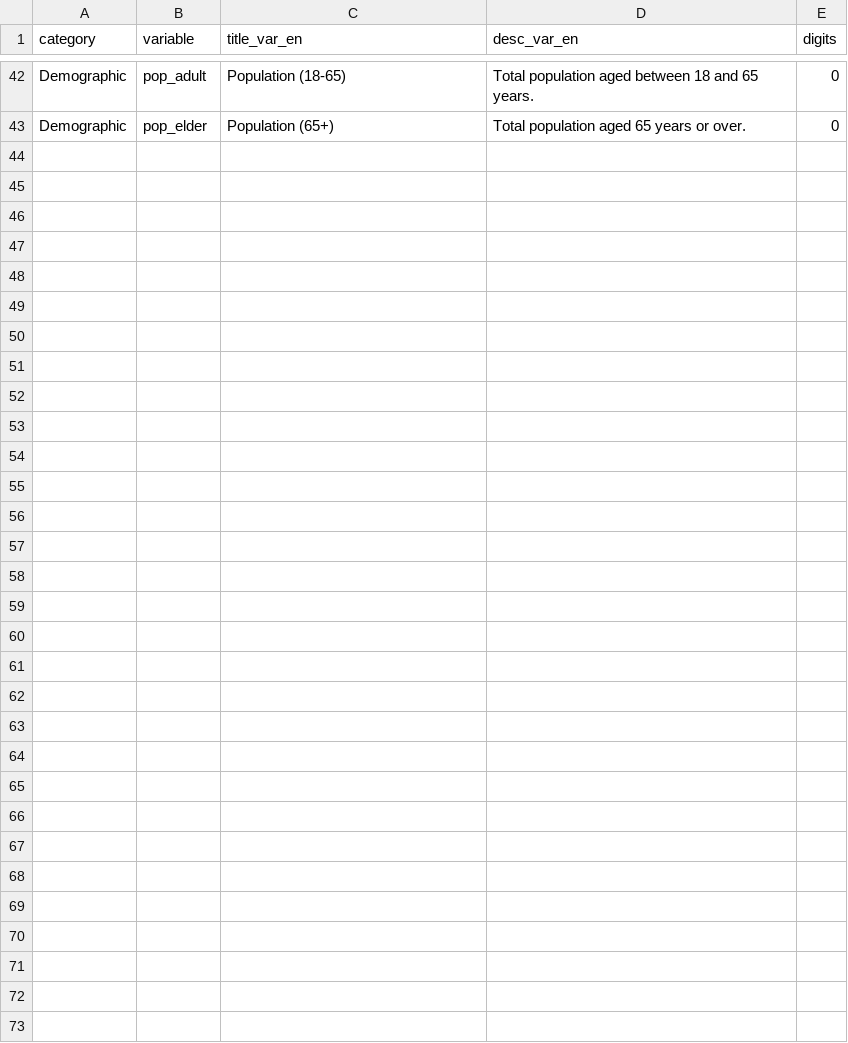
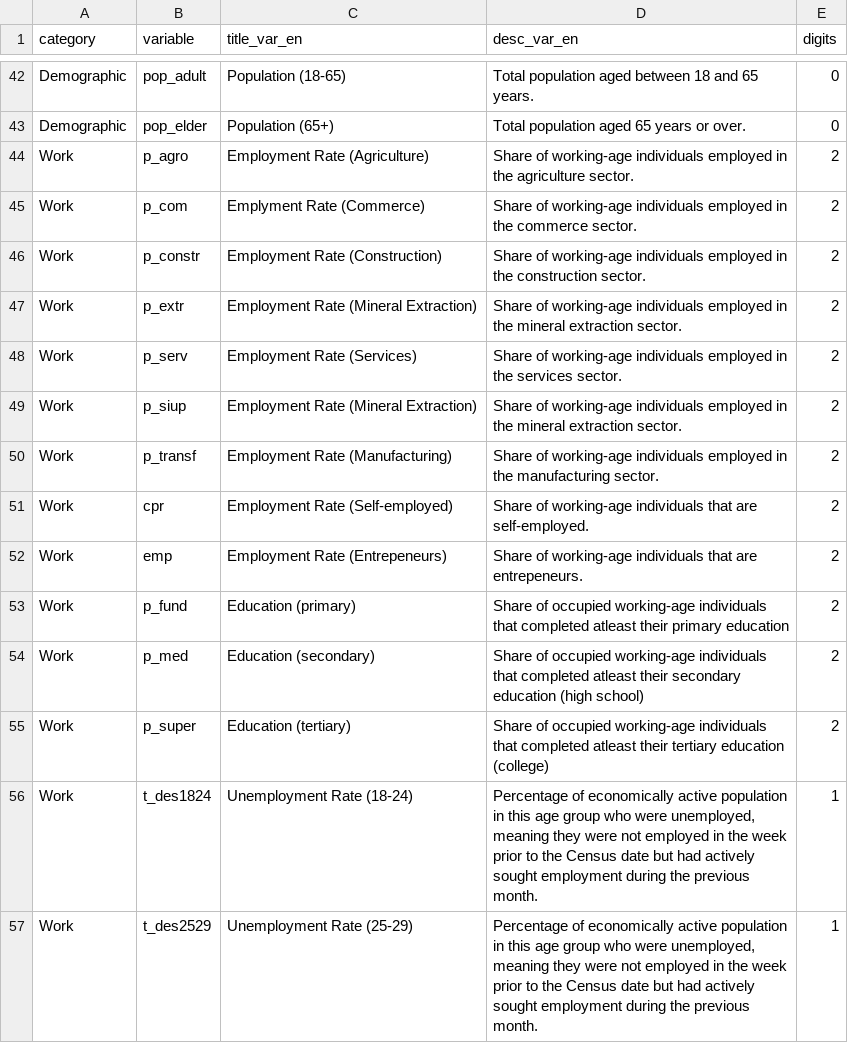
Before and after one commit to viniciusoike/shiny-atlas-brasil, a CSV file: data/dict_rm.csv, drawn as a sheet; only a part is shown, gaps mark what is left out.

```diff
--- a/data/dict_rm.csv
+++ b/data/dict_rm.csv
@@ -43 +43,15 @@ Demographic,pop_adult,Population (18-65),Total population aged between 18 and 65
 Demographic,pop_elder,Population (65+),Total population aged 65 years or over.,0
+Work,p_agro,Employment Rate (Agriculture),Share of working-age individuals employed in the agriculture sector.,2
+Work,p_com,Emplyment Rate (Commerce),Share of working-age individuals employed in the commerce sector.,2
+Work,p_constr,Employment Rate (Construction),Share of working-age individuals employed in the construction sector.,2
+Work,p_extr,Employment Rate (Mineral Extraction),Share of working-age individuals employed in the mineral extraction sector.,2
+Work,p_serv,Employment Rate (Services),Share of working-age individuals employed in the services sector.,2
+Work,p_siup,Employment Rate (Mineral Extraction),Share of working-age individuals employed in the mineral extraction sector.,2
+Work,p_transf,Employment Rate (Manufacturing),Share of working-age individuals employed in the manufacturing sector.,2
+Work,cpr,Employment Rate (Self-employed),Share of working-age individuals that are self-employed.,2
+Work,emp,Employment Rate (Entrepeneurs),Share of working-age individuals that are entrepeneurs.,2
+Work,p_fund,Education (primary),Share of occupied working-age individuals that completed atleast their primary education,2
+Work,p_med,Education (secondary),Share of occupied working-age individuals that completed atleast their secondary education (high school),2
+Work,p_super,Education (tertiary),Share of occupied working-age individuals that completed atleast their tertiary education (college),2
+Work,t_des1824,Unemployment Rate (18-24),"Percentage of economically active population in this age group who were unemployed, meaning they were not employed in the week prior to the Census date but had actively sought employment during the previous month.",1
+Work,t_des2529,Unemployment Rate (25-29),"Percentage of economically active population in this age group who were unemployed, meaning they were not employed in the week prior to the Census date but had actively sought employment during the previous month.",1
```
Also changed, not shown: 2 other files.
